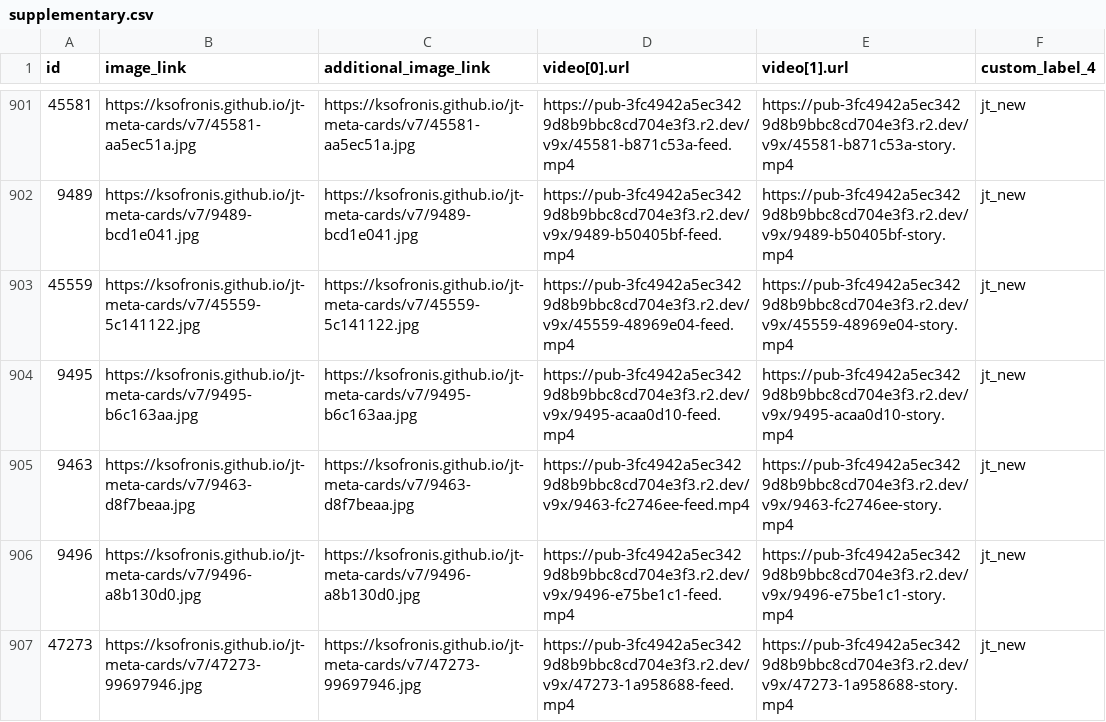
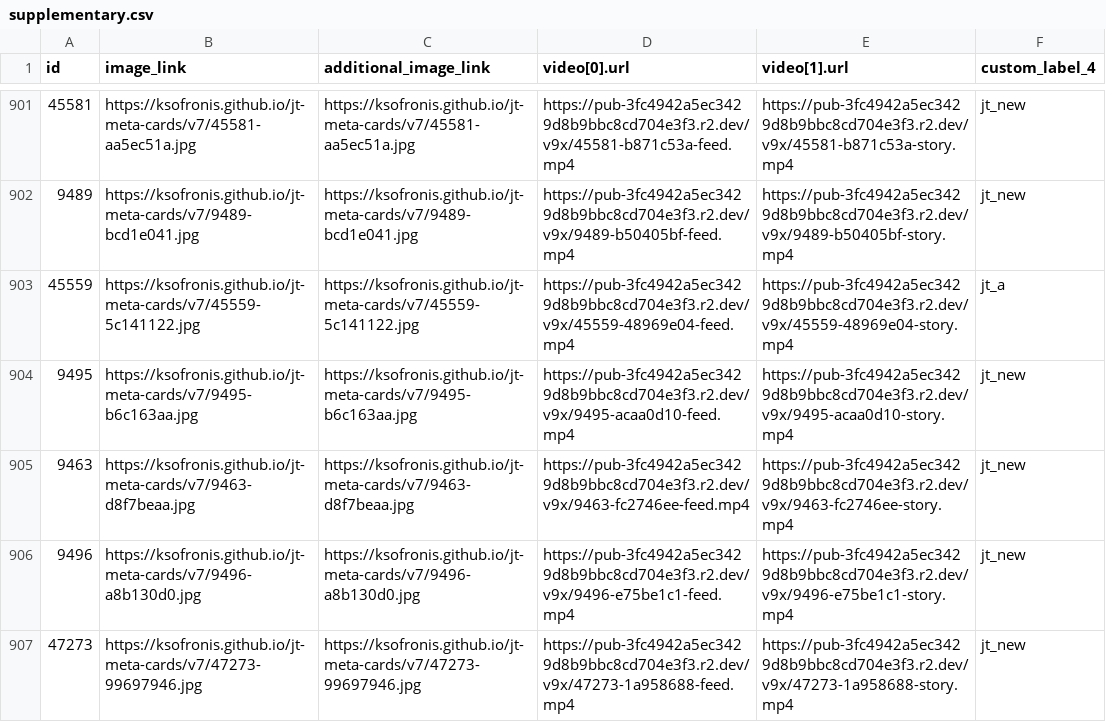
Before and after one commit to ksofronis/jt-meta-cards, a CSV file: feed/supplementary.csv, drawn as a sheet; only a part is shown, gaps mark what is left out; the diff covers the shown part only.

```diff
--- a/feed/supplementary.csv
+++ b/feed/supplementary.csv
@@ -902,3 +902,3 @@ id,image_link,additional_image_link,video[0].url,video[1].url,custom_label_4
 9489,https://ksofronis.github.io/jt-meta-cards/v7/9489-bcd1e041.jpg,https://ksofronis.github.io/jt-meta-cards/v7/9489-bcd1e041.jpg,https://pub-3fc4942a5ec3429d8b9bbc8cd704e3f3.r2.dev/v9x/9489-b50405bf-feed.mp4,https://pub-3fc4942a5ec3429d8b9bbc8cd704e3f3.r2.dev/v9x/9489-b50405bf-story.mp4,jt_new
-45559,https://ksofronis.github.io/jt-meta-cards/v7/45559-5c141122.jpg,https://ksofronis.github.io/jt-meta-cards/v7/45559-5c141122.jpg,https://pub-3fc4942a5ec3429d8b9bbc8cd704e3f3.r2.dev/v9x/45559-48969e04-feed.mp4,https://pub-3fc4942a5ec3429d8b9bbc8cd704e3f3.r2.dev/v9x/45559-48969e04-story.mp4,jt_new
+45559,https://ksofronis.github.io/jt-meta-cards/v7/45559-5c141122.jpg,https://ksofronis.github.io/jt-meta-cards/v7/45559-5c141122.jpg,https://pub-3fc4942a5ec3429d8b9bbc8cd704e3f3.r2.dev/v9x/45559-48969e04-feed.mp4,https://pub-3fc4942a5ec3429d8b9bbc8cd704e3f3.r2.dev/v9x/45559-48969e04-story.mp4,jt_a
 9495,https://ksofronis.github.io/jt-meta-cards/v7/9495-b6c163aa.jpg,https://ksofronis.github.io/jt-meta-cards/v7/9495-b6c163aa.jpg,https://pub-3fc4942a5ec3429d8b9bbc8cd704e3f3.r2.dev/v9x/9495-acaa0d10-feed.mp4,https://pub-3fc4942a5ec3429d8b9bbc8cd704e3f3.r2.dev/v9x/9495-acaa0d10-story.mp4,jt_new
```
Also changed, not shown: 53 edited cells elsewhere in this file, 1 other file.
